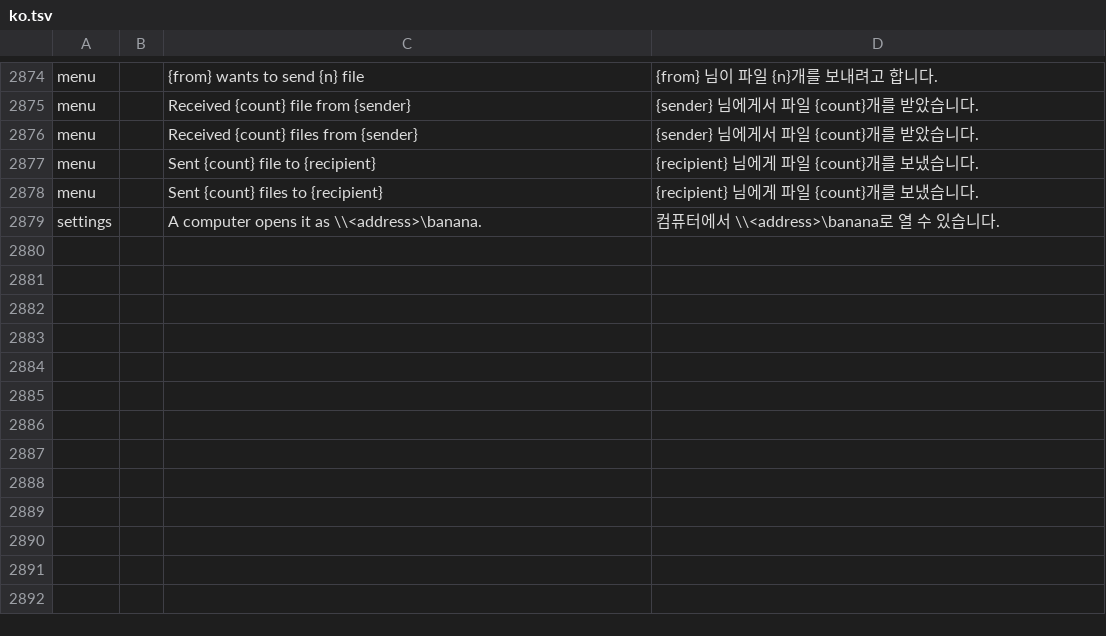
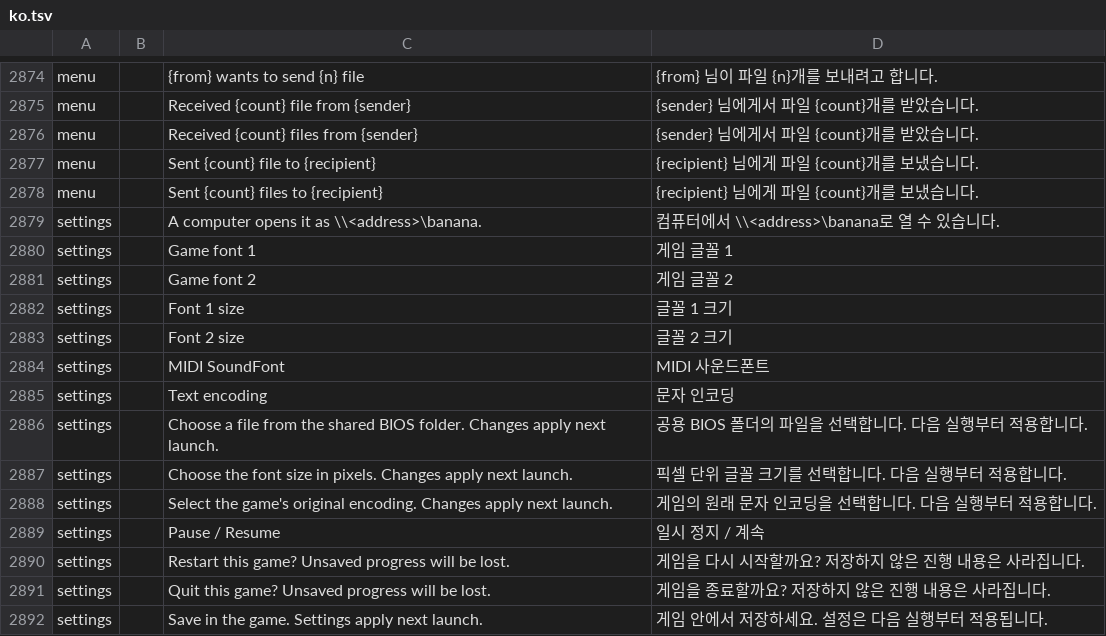
Before and after one commit to dj5927/BananaLinux, a TSV file: ui/assets/lang/ko.tsv, drawn as a sheet; only a part is shown, gaps mark what is left out; the diff names each change by its address in the sheet, - before the commit and + after, or states it on an @@ line.

```diff
--- a/ui/assets/lang/ko.tsv
+++ b/ui/assets/lang/ko.tsv
+row 2880: settings |  | Game font 1 | 게임 글꼴 1
+row 2881: settings |  | Game font 2 | 게임 글꼴 2
+row 2882: settings |  | Font 1 size | 글꼴 1 크기
+row 2883: settings |  | Font 2 size | 글꼴 2 크기
+row 2884: settings |  | MIDI SoundFont | MIDI 사운드폰트
+row 2885: settings |  | Text encoding | 문자 인코딩
+row 2886: settings |  | Choose a file from the shared BIOS folder. Changes apply next launch. | 공용 BIOS 폴더의 파일을 선택합니다. 다음 실행부터 적용합니다.
+row 2887: settings |  | Choose the font size in pixels. Changes apply next launch. | 픽셀 단위 글꼴 크기를 선택합니다. 다음 실행부터 적용합니다.
+row 2888: settings |  | Select the game's original encoding. Changes apply next launch. | 게임의 원래 문자 인코딩을 선택합니다. 다음 실행부터 적용합니다.
+row 2889: settings |  | Pause / Resume | 일시 정지 / 계속
+row 2890: settings |  | Restart this game? Unsaved progress will be lost. | 게임을 다시 시작할까요? 저장하지 않은 진행 내용은 사라집니다.
+row 2891: settings |  | Quit this game? Unsaved progress will be lost. | 게임을 종료할까요? 저장하지 않은 진행 내용은 사라집니다.
+row 2892: settings |  | Save in the game. Settings apply next launch. | 게임 안에서 저장하세요. 설정은 다음 실행부터 적용됩니다.
```
Also changed, not shown: 15 other files.
